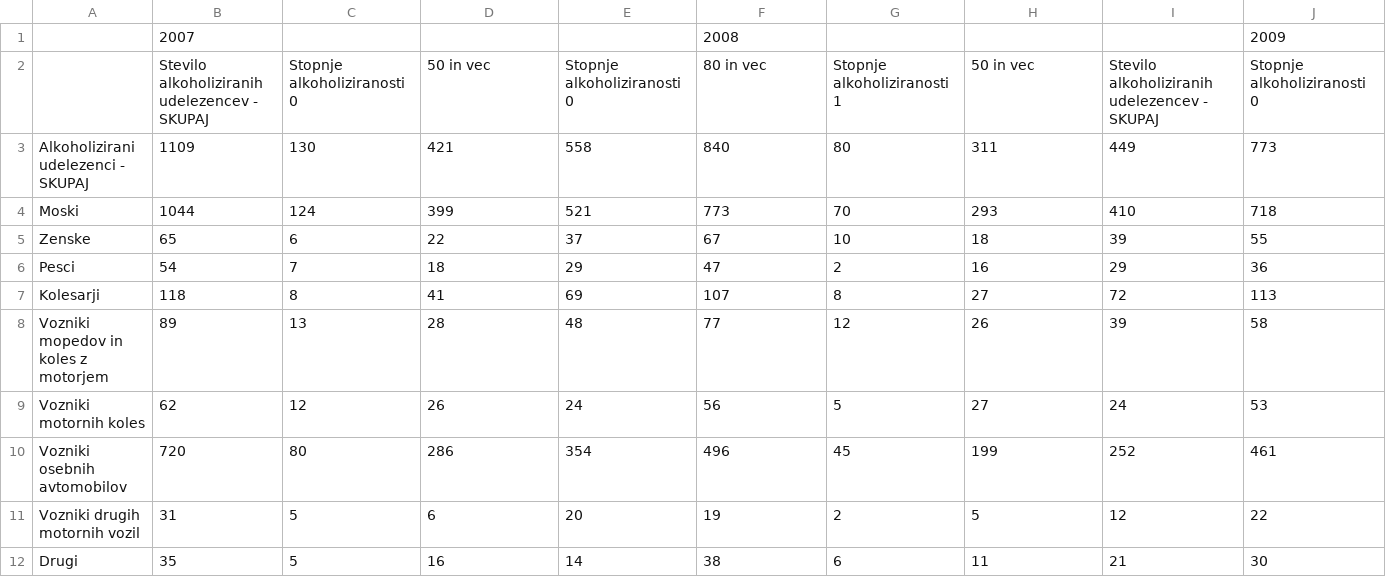
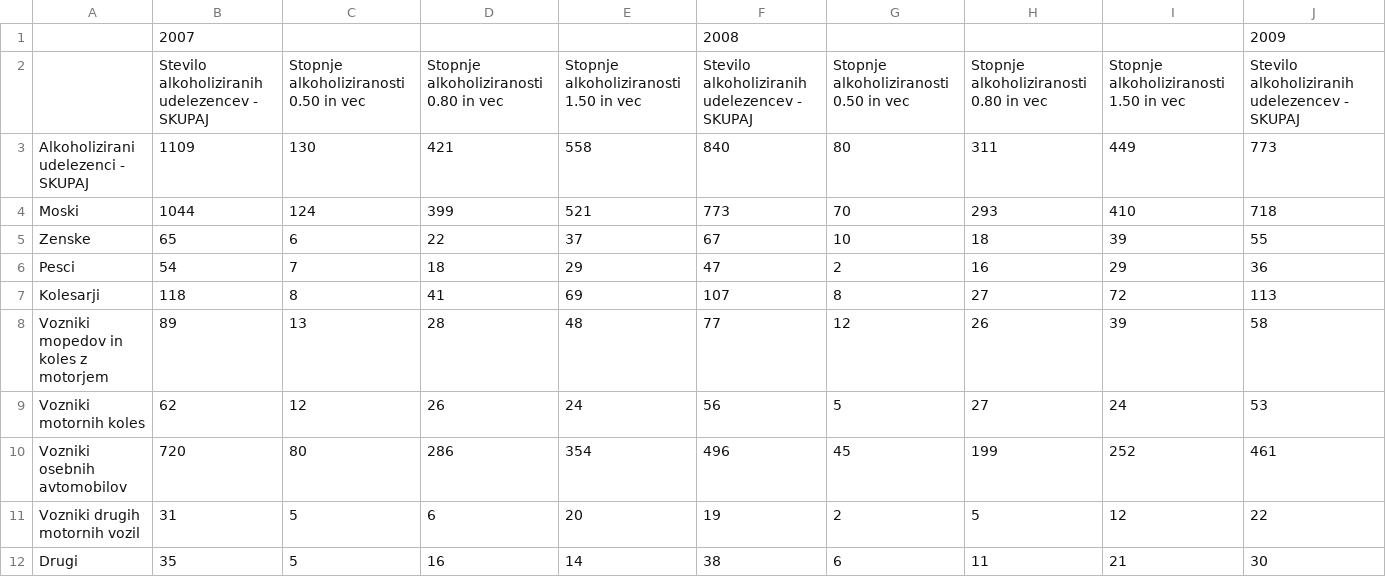
Before and after one commit to apnskv/PR19APNSKV, a CSV file: vmesno/nesrece_pod_vplivom_alkohola.csv, drawn as a sheet; only a part is shown; removed rows and columns are numbered as before the commit, all else as after; rows hold the shown columns only; the diff names each change by its address in the sheet, - before the commit and + after, or states it on an @@ line.

```diff
--- a/vmesno/nesrece_pod_vplivom_alkohola.csv
+++ b/vmesno/nesrece_pod_vplivom_alkohola.csv
-row 2:  | Stevilo alkoholiziranih udelezencev - SKUPAJ | Stopnje alkoholiziranosti 0 | 50 in vec | Stopnje alkoholiziranosti 0 | 80 in vec | Stopnje alkoholiziranosti 1 | 50 in vec | Stevilo alkoholiziranih udelezencev - SKUPAJ | Stopnje alkoholiziranosti 0
+row 2:  | Stevilo alkoholiziranih udelezencev - SKUPAJ | Stopnje alkoholiziranosti 0.50 in vec | Stopnje alkoholiziranosti 0.80 in vec | Stopnje alkoholiziranosti 1.50 in vec | Stevilo alkoholiziranih udelezencev - SKUPAJ | Stopnje alkoholiziranosti 0.50 in vec | Stopnje alkoholiziranosti 0.80 in vec | Stopnje alkoholiziranosti 1.50 in vec | Stevilo alkoholiziranih udelezencev - SKUPAJ
```
Also changed, not shown: vmesno/nesrece_po_tipih_cest.csv.
